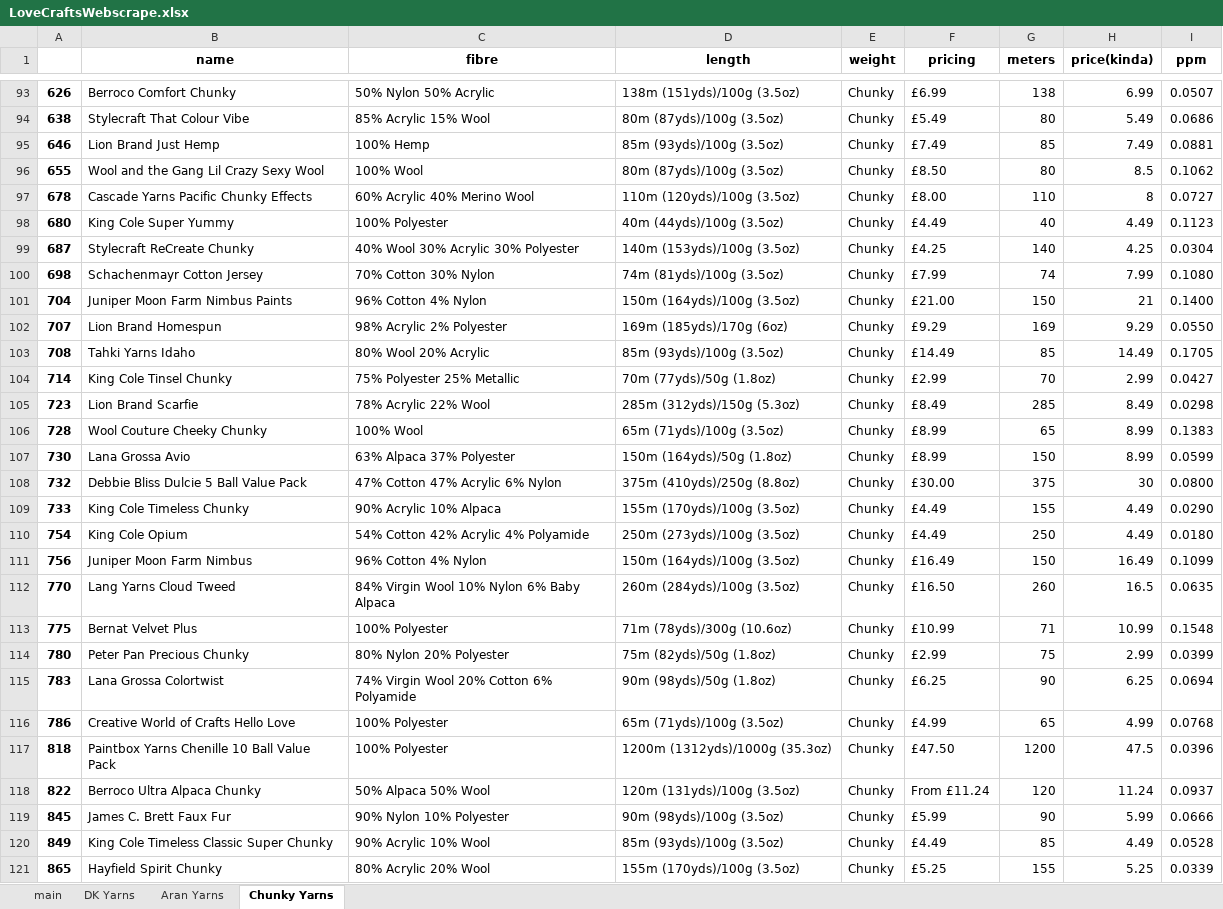
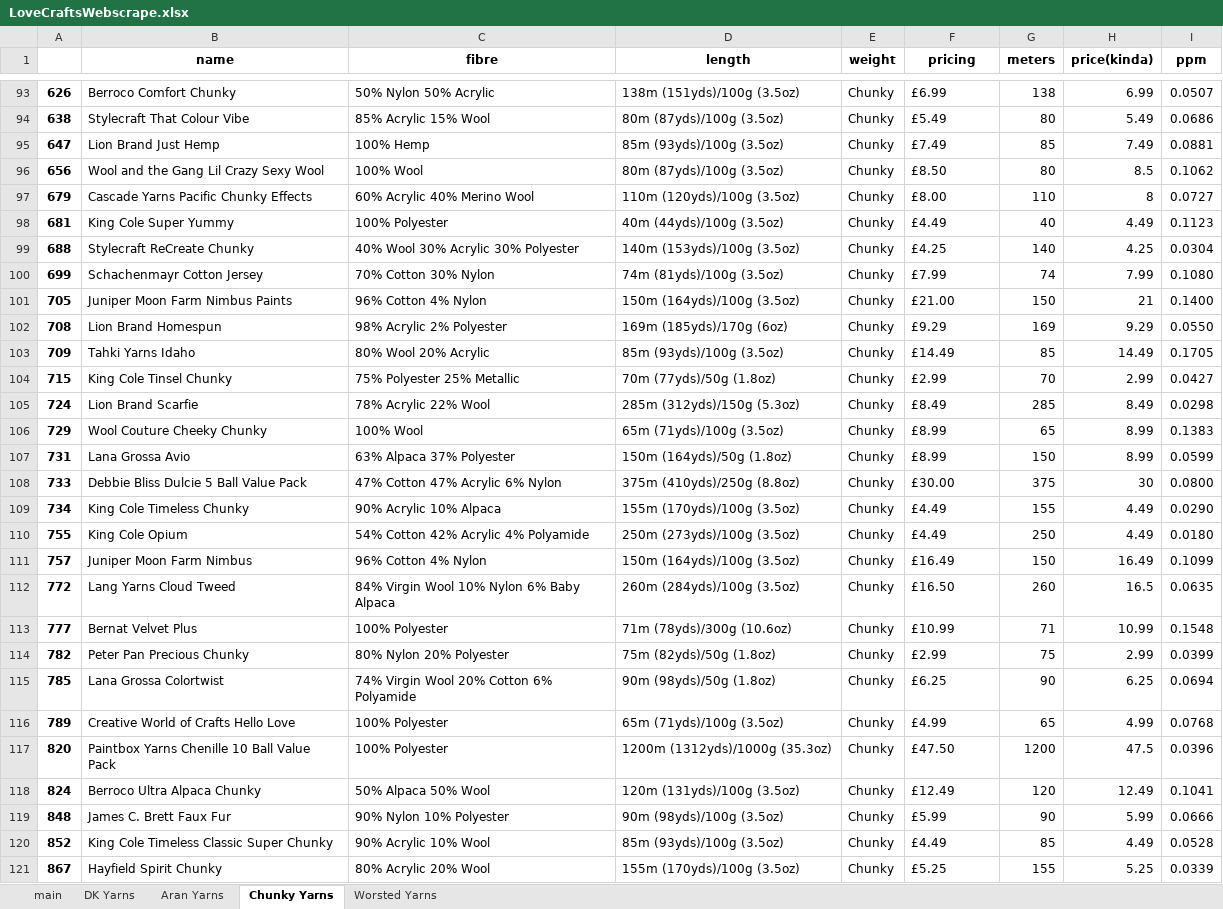
Before and after one commit to Lightning5trike/WebScraping, an Excel workbook: LoveCraftsWebscrape.xlsx, sheet Chunky Yarns, drawn as a sheet; only a part is shown, gaps mark what is left out; values as stored, in another font and other column widths than the file's, no borders; the diff covers the shown part only; the diff names each change by its address in the sheet, - before the commit and + after, or states it on an @@ line.

Commit message:
lol forgot the worsted weight yarn

```diff
--- a/LoveCraftsWebscrape.xlsx (sheet Chunky Yarns)
+++ b/LoveCraftsWebscrape.xlsx (sheet Chunky Yarns)
+sheet tab: Worsted Yarns
-A95: 646
+A95: 647
-A96: 655
+A96: 656
-A97: 678
+A97: 679
-A98: 680
+A98: 681
-A99: 687
+A99: 688
-A100: 698
+A100: 699
-A101: 704
+A101: 705
-A102: 707
+A102: 708
-A103: 708
+A103: 709
-A104: 714
+A104: 715
-A105: 723
+A105: 724
-A106: 728
+A106: 729
-A107: 730
+A107: 731
-A108: 732
+A108: 733
-A109: 733
+A109: 734
-A110: 754
+A110: 755
-A111: 756
+A111: 757
-A112: 770
+A112: 772
-A113: 775
+A113: 777
-A114: 780
+A114: 782
-A115: 783
+A115: 785
-A116: 786
+A116: 789
-A117: 818
+A117: 820
-A118: 822
+A118: 824
-F118 (pricing): From £11.24
+F118 (pricing): £12.49
-H118 (price(kinda)): 11.24
+H118 (price(kinda)): 12.49
-I118 (ppm): 0.0937
+I118 (ppm): 0.1041
-A119: 845
+A119: 848
-A120: 849
+A120: 852
-A121: 865
+A121: 867
```
Also changed, not shown: 6 added rows, 6 removed rows and 104 edited cells elsewhere in this sheet, sheet DK Yarns, sheet main, sheet Aran Yarns, 1 other file.
